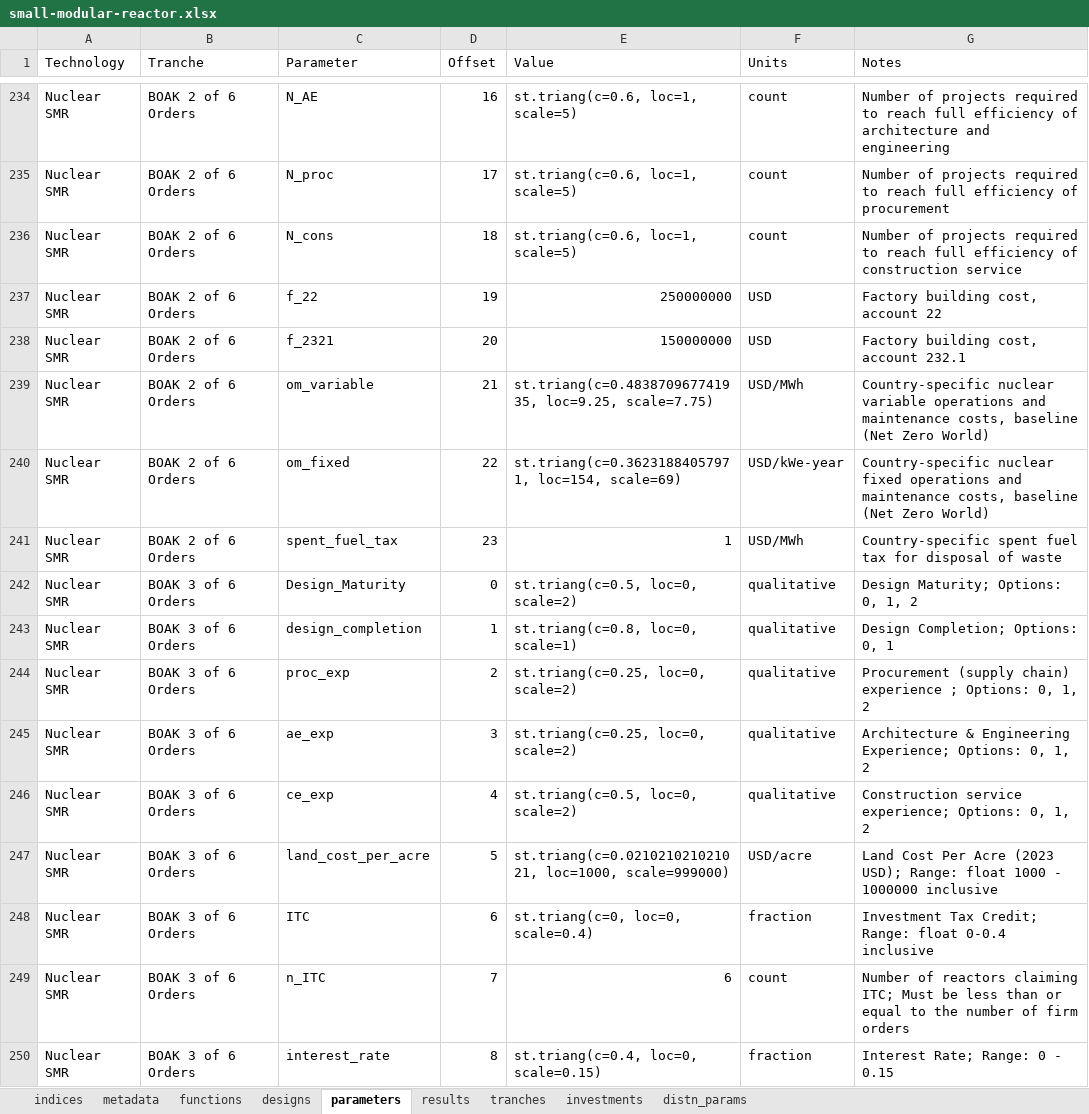
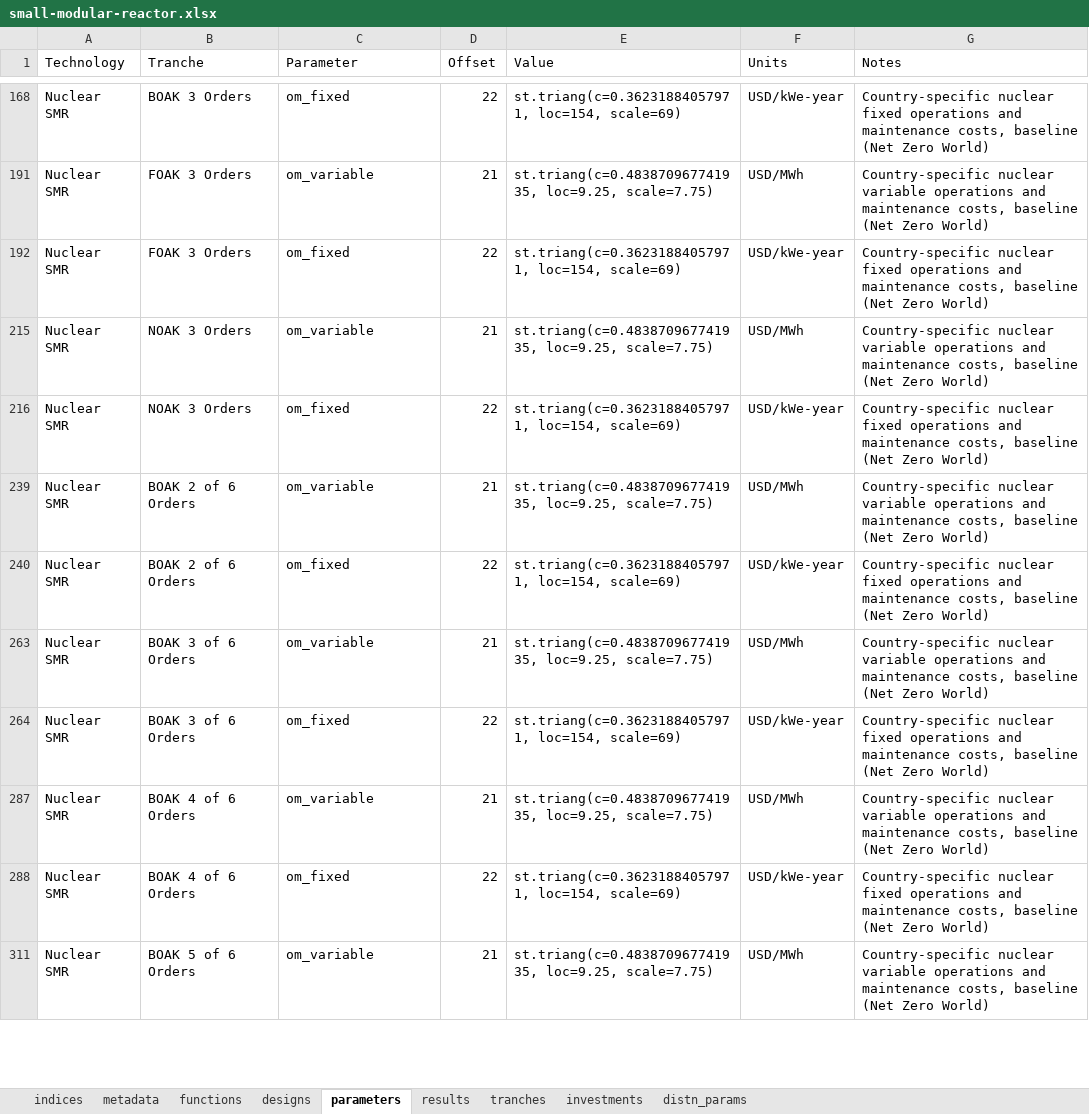
Before and after one commit to NREL/tyche, an Excel workbook: src/technology/small-modular-reactor/small-modular-reactor.xlsx, sheet parameters, drawn as a sheet; only a part is shown, gaps mark what is left out; the shorter side is filled out with more unchanged rows; values as stored, in another font and other column widths than the file's, no borders; removed rows and columns are numbered as before the commit, all else as after; the diff covers the shown part only; the diff names each change by its address in the sheet, - before the commit and + after, or states it on an @@ line.

Commit message:
adds variable and fixed op and maint costs as metrics

```diff
--- a/src/technology/small-modular-reactor/small-modular-reactor.xlsx (sheet parameters)
+++ b/src/technology/small-modular-reactor/small-modular-reactor.xlsx (sheet parameters)
-B168 (Tranche): BOAK 2 of 6 Orders
+B168 (Tranche): BOAK 3 Orders
-C168 (Parameter): N_AE
+C168 (Parameter): om_fixed
-D168 (Offset): 16
+D168 (Offset): 22
-E168 (Value): st.triang(c=0.6, loc=1, scale=5)
+E168 (Value): st.triang(c=0.36231884057971, loc=154, scale=69)
-F168 (Units): count
+F168 (Units): USD/kWe-year
-G168 (Notes): Number of projects required to reach full efficiency of architecture and engineering
+G168 (Notes): Country-specific nuclear fixed operations and maintenance costs, baseline (Net Zero World)
@@ row 191 unhidden: Nuclear SMR | FOAK 3 Orders | om_variable | 21 | st.triang(c=0.483870967741935, loc=9.25, scale=7.75) | USD/MWh | Country-specific nuclear variable operations and maintenance costs, baseline (Net Zero World) @@
-B192 (Tranche): BOAK 2 of 6 Orders
+B192 (Tranche): FOAK 3 Orders
-C192 (Parameter): N_proc
+C192 (Parameter): om_fixed
-D192 (Offset): 17
+D192 (Offset): 22
-E192 (Value): st.triang(c=0.6, loc=1, scale=5)
+E192 (Value): st.triang(c=0.36231884057971, loc=154, scale=69)
-F192 (Units): count
+F192 (Units): USD/kWe-year
-G192 (Notes): Number of projects required to reach full efficiency of procurement
+G192 (Notes): Country-specific nuclear fixed operations and maintenance costs, baseline (Net Zero World)
@@ row 215 unhidden: Nuclear SMR | NOAK 3 Orders | om_variable | 21 | st.triang(c=0.483870967741935, loc=9.25, scale=7.75) | USD/MWh | Country-specific nuclear variable operations and maintenance costs, baseline (Net Zero World) @@
-B216 (Tranche): BOAK 2 of 6 Orders
+B216 (Tranche): NOAK 3 Orders
-C216 (Parameter): N_cons
+C216 (Parameter): om_fixed
-D216 (Offset): 18
+D216 (Offset): 22
-E216 (Value): st.triang(c=0.6, loc=1, scale=5)
+E216 (Value): st.triang(c=0.36231884057971, loc=154, scale=69)
-F216 (Units): count
+F216 (Units): USD/kWe-year
-G216 (Notes): Number of projects required to reach full efficiency of construction service
+G216 (Notes): Country-specific nuclear fixed operations and maintenance costs, baseline (Net Zero World)
@@ row 237 hidden: Nuclear SMR | BOAK 2 of 6 Orders | f_22 | 19 | 250000000 | USD | Factory building cost, account 22 @@
@@ row 238 hidden: Nuclear SMR | BOAK 2 of 6 Orders | f_2321 | 20 | 150000000 | USD | Factory building cost, account 232.1 @@
@@ row 241 hidden: Nuclear SMR | BOAK 2 of 6 Orders | spent_fuel_tax | 23 | 1 | USD/MWh | Country-specific spent fuel tax for disposal of waste @@
@@ row 242 hidden: Nuclear SMR | BOAK 3 of 6 Orders | Design_Maturity | 0 | st.triang(c=0.5, loc=0, scale=2) | qualitative | Design Maturity; Options: 0, 1, 2 @@
@@ row 243 hidden: Nuclear SMR | BOAK 3 of 6 Orders | design_completion | 1 | st.triang(c=0.8, loc=0, scale=1) | qualitative | Design Completion; Options: 0, 1 @@
@@ row 244 hidden: Nuclear SMR | BOAK 3 of 6 Orders | proc_exp | 2 | st.triang(c=0.25, loc=0, scale=2) | qualitative | Procurement (supply chain) experience ; Options: 0, 1, 2 @@
@@ row 245 hidden: Nuclear SMR | BOAK 3 of 6 Orders | ae_exp | 3 | st.triang(c=0.25, loc=0, scale=2) | qualitative | Architecture & Engineering Experience; Options: 0, 1, 2 @@
@@ row 246 hidden: Nuclear SMR | BOAK 3 of 6 Orders | ce_exp | 4 | st.triang(c=0.5, loc=0, scale=2) | qualitative | Construction service experience; Options: 0, 1, 2 @@
@@ row 247 hidden: Nuclear SMR | BOAK 3 of 6 Orders | land_cost_per_acre | 5 | st.triang(c=0.021021021021021, loc=1000, scale=999000) | USD/acre | Land Cost Per Acre (2023 USD); Range: float 1000 - 1000000 inclusive @@
@@ row 248 hidden: Nuclear SMR | BOAK 3 of 6 Orders | ITC | 6 | st.triang(c=0, loc=0, scale=0.4) | fraction | Investment Tax Credit; Range: float 0-0.4 inclusive @@
@@ row 249 hidden: Nuclear SMR | BOAK 3 of 6 Orders | n_ITC | 7 | 6 | count | Number of reactors claiming ITC; Must be less than or equal to the number of firm orders @@
@@ row 250 hidden: Nuclear SMR | BOAK 3 of 6 Orders | interest_rate | 8 | st.triang(c=0.4, loc=0, scale=0.15) | fraction | Interest Rate; Range: 0 - 0.15 @@
```
Also changed, not shown: 86 hidden or unhidden rows and 59 edited cells elsewhere in this sheet, sheet indices, sheet results, 1 other file.
